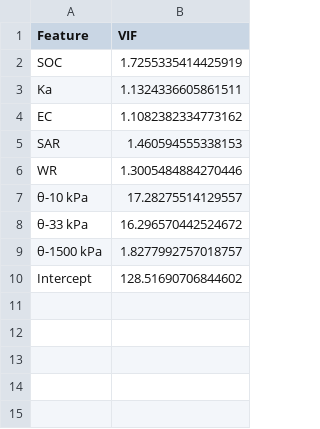
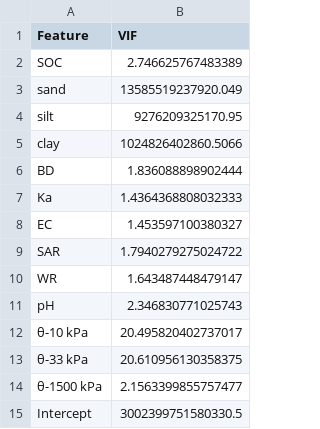
Before and after one commit to linwang-tech/pedotransfer_TWW, a CSV file: vif_data.csv, drawn as a sheet.

Commit message:
Add files via upload

```diff
--- a/vif_data.csv
+++ b/vif_data.csv
@@ -1,10 +1,15 @@
 Feature,VIF
-SOC,1.7255335414425919
-Ka,1.1324336605861511
-EC,1.1082382334773162
-SAR,1.460594555338153
-WR,1.3005484884270446
-θ-10 kPa,17.28275514129557
-θ-33 kPa,16.296570442524672
-θ-1500 kPa,1.8277992757018757
-Intercept,128.51690706844602
+SOC,2.746625767483389
+sand,13585519237920.049
+silt,9276209325170.95
+clay,1024826402860.5066
+BD,1.836088898902444
+Ka,1.4364368808032333
+EC,1.453597100380327
+SAR,1.7940279275024722
+WR,1.643487448479147
+pH,2.346830771025743
+θ-10 kPa,20.495820402737017
+θ-33 kPa,20.610956130358375
+θ-1500 kPa,2.1563399855757477
+Intercept,3002399751580330.5
```
